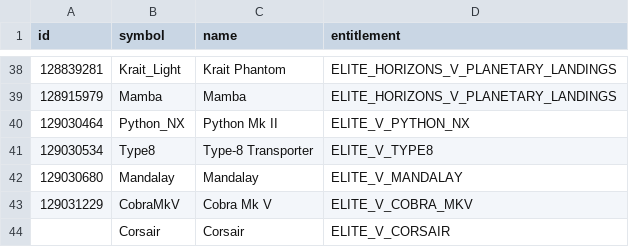
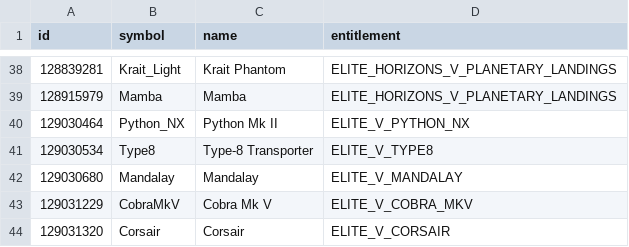
Before and after one commit to bgol/FDevIDs, a CSV file: shipyard.csv, drawn as a sheet; only a part is shown, gaps mark what is left out.

```diff
--- a/shipyard.csv
+++ b/shipyard.csv
@@ -43,2 +43,2 @@ id,symbol,name,entitlement
 129031229,CobraMkV,Cobra Mk V,ELITE_V_COBRA_MKV
-,Corsair,Corsair,ELITE_V_CORSAIR
+129031320,Corsair,Corsair,ELITE_V_CORSAIR
```
Also changed, not shown: outfitting.csv.
